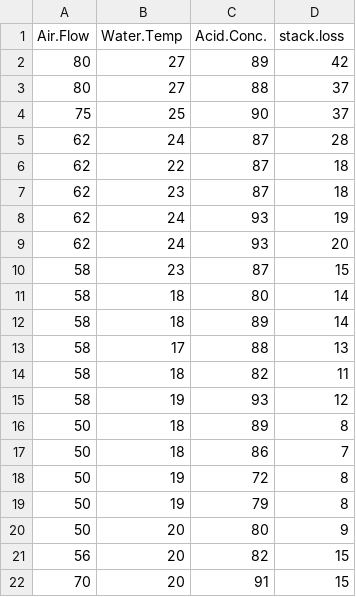
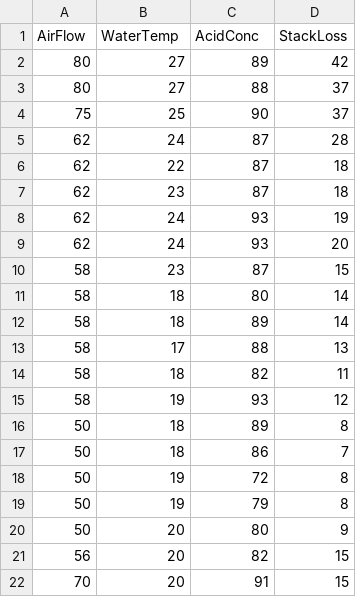
Before and after one commit to Duongthuydana/sta371g, a CSV file: data/stackloss.csv, drawn as a sheet.

Commit message:
Fix variable naming.

```diff
--- a/data/stackloss.csv
+++ b/data/stackloss.csv
@@ -1,2 +1,2 @@
-"Air.Flow","Water.Temp","Acid.Conc.","stack.loss"
+AirFlow,WaterTemp,AcidConc,StackLoss
 80,27,89,42
```
